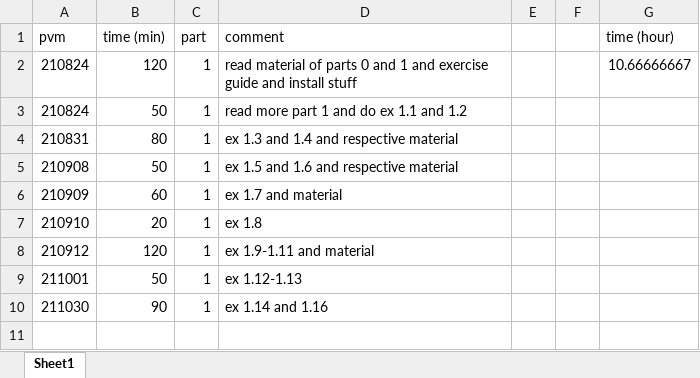
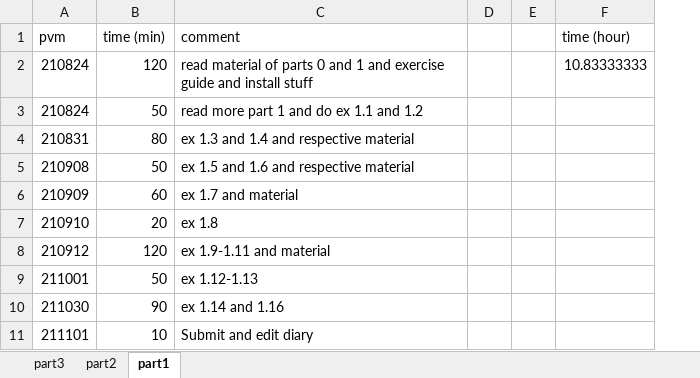
Before and after one commit to ossikoski/devops_with_docker, an Excel workbook: hour diary.xlsx, sheet part1, drawn as a sheet; values as stored, in another font and other column widths than the file's, no borders; removed rows and columns are numbered as before the commit, all else as after; the diff names each change by its address in the sheet, - before the commit and + after, or states it on an @@ line.

Commit message:
Edit diary to have parts as separate sheets

```diff
--- a/hour diary.xlsx (sheet part1)
+++ b/hour diary.xlsx (sheet part1)
-sheet tab: Sheet1
+sheet tab: part1
+sheet tab: part3
+sheet tab: part2
-column C (part), rows 2-10: all 1
-F2 (time (hour)): 10.66666667
+F2 (time (hour)): 10.83333333
+row 11: 211101 | 10 | Submit and edit diary
```
